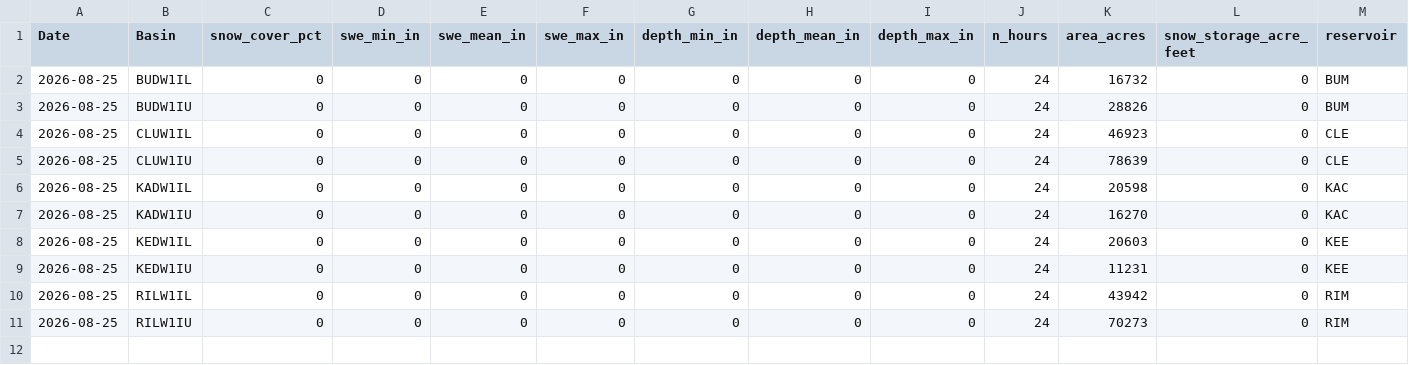
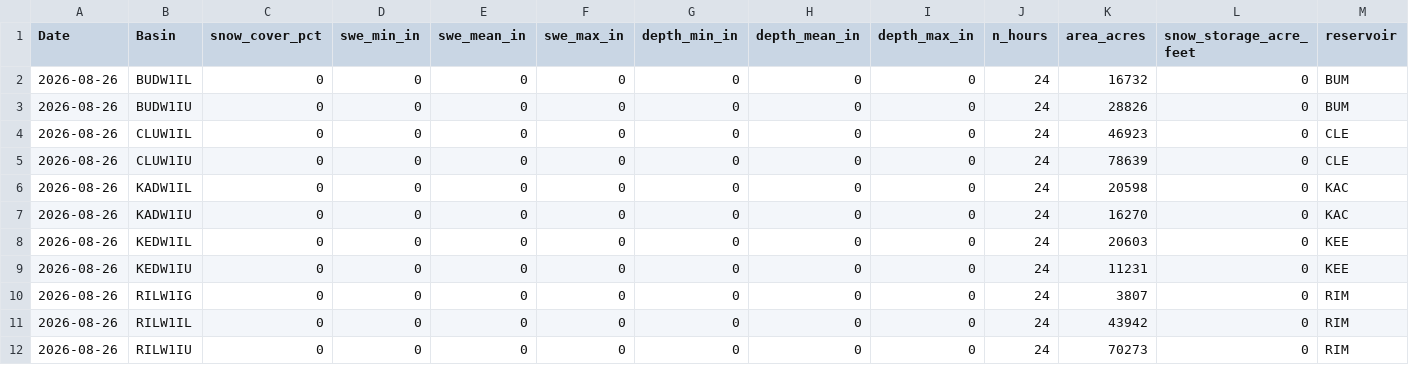
Before and after one commit to jeffmarti/yak-stor, a CSV file: data/nohrsc_yakima_new_data.csv, drawn as a sheet.

```diff
--- a/data/nohrsc_yakima_new_data.csv
+++ b/data/nohrsc_yakima_new_data.csv
@@ -1,11 +1,12 @@
 Date,Basin,snow_cover_pct,swe_min_in,swe_mean_in,swe_max_in,depth_min_in,depth_mean_in,depth_max_in,n_hours,area_acres,snow_storage_acre_feet,reservoir
-2026-08-25,BUDW1IL,0,0,0,0,0,0,0,24,16732,0,BUM
-2026-08-25,BUDW1IU,0,0,0,0,0,0,0,24,28826,0,BUM
-2026-08-25,CLUW1IL,0,0,0,0,0,0,0,24,46923,0,CLE
-2026-08-25,CLUW1IU,0,0,0,0,0,0,0,24,78639,0,CLE
-2026-08-25,KADW1IL,0,0,0,0,0,0,0,24,20598,0,KAC
-2026-08-25,KADW1IU,0,0,0,0,0,0,0,24,16270,0,KAC
-2026-08-25,KEDW1IL,0,0,0,0,0,0,0,24,20603,0,KEE
-2026-08-25,KEDW1IU,0,0,0,0,0,0,0,24,11231,0,KEE
-2026-08-25,RILW1IL,0,0,0,0,0,0,0,24,43942,0,RIM
-2026-08-25,RILW1IU,0,0,0,0,0,0,0,24,70273,0,RIM
+2026-08-26,BUDW1IL,0,0,0,0,0,0,0,24,16732,0,BUM
+2026-08-26,BUDW1IU,0,0,0,0,0,0,0,24,28826,0,BUM
+2026-08-26,CLUW1IL,0,0,0,0,0,0,0,24,46923,0,CLE
+2026-08-26,CLUW1IU,0,0,0,0,0,0,0,24,78639,0,CLE
+2026-08-26,KADW1IL,0,0,0,0,0,0,0,24,20598,0,KAC
+2026-08-26,KADW1IU,0,0,0,0,0,0,0,24,16270,0,KAC
+2026-08-26,KEDW1IL,0,0,0,0,0,0,0,24,20603,0,KEE
+2026-08-26,KEDW1IU,0,0,0,0,0,0,0,24,11231,0,KEE
+2026-08-26,RILW1IG,0,0,0,0,0,0,0,24,3807,0,RIM
+2026-08-26,RILW1IL,0,0,0,0,0,0,0,24,43942,0,RIM
+2026-08-26,RILW1IU,0,0,0,0,0,0,0,24,70273,0,RIM
```
Also changed, not shown: data/bor_discharge_monthly.csv, data/nwrfc_runoff_monthly.csv, 4 other files.
